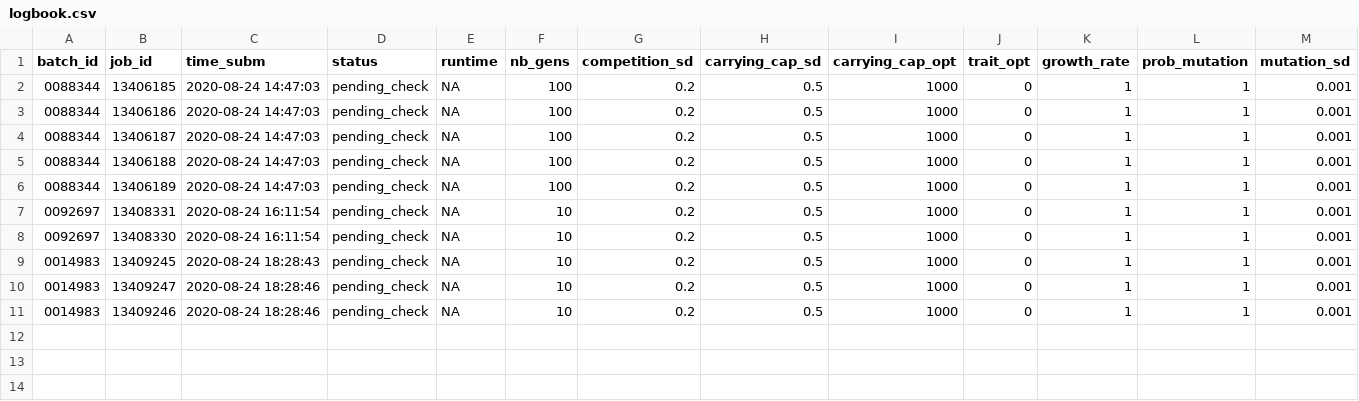
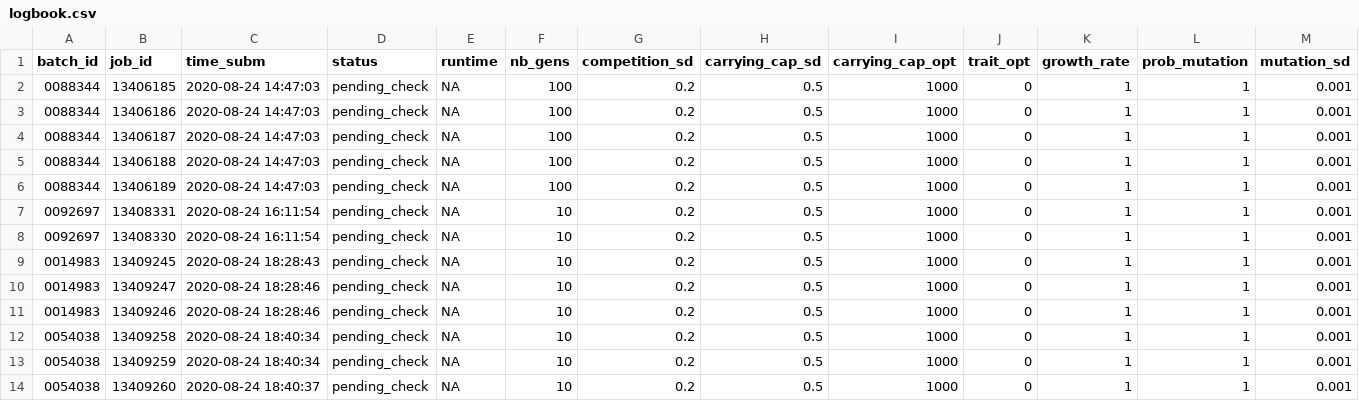
Before and after one commit to TheoPannetier/comrad_utils, a CSV file: comrad_data/logs/logbook.csv, drawn as a sheet; only a part is shown; rows hold the shown columns only; the diff names each change by its address in the sheet, - before the commit and + after, or states it on an @@ line.

Commit message:
another batch of test jobs just to show off fabrika to @sebmader

```diff
--- a/comrad_data/logs/logbook.csv
+++ b/comrad_data/logs/logbook.csv
+row 12: 0054038 | 13409258 | 2020-08-24 18:40:34 | pending_check | NA | 10 | 0.2 | 0.5 | 1000 | 0 | 1 | 1 | 0.001
+row 13: 0054038 | 13409259 | 2020-08-24 18:40:34 | pending_check | NA | 10 | 0.2 | 0.5 | 1000 | 0 | 1 | 1 | 0.001
+row 14: 0054038 | 13409260 | 2020-08-24 18:40:37 | pending_check | NA | 10 | 0.2 | 0.5 | 1000 | 0 | 1 | 1 | 0.001
```
Also changed, not shown: 3 other files.
